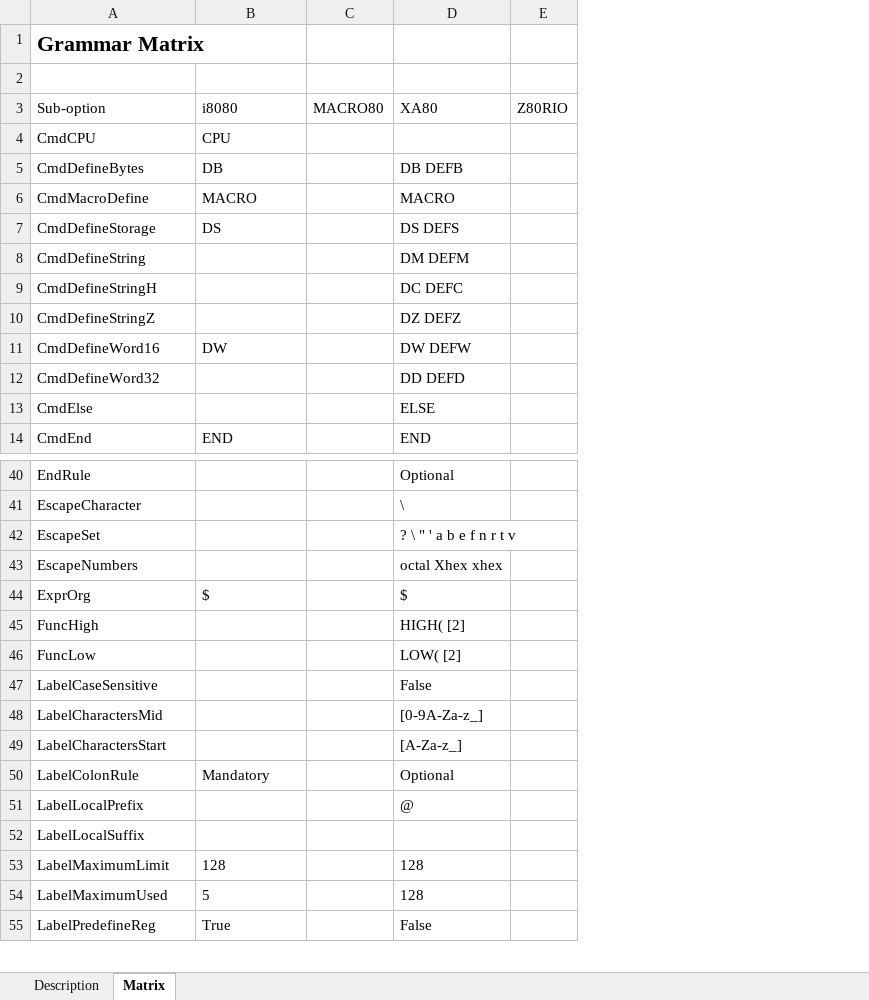
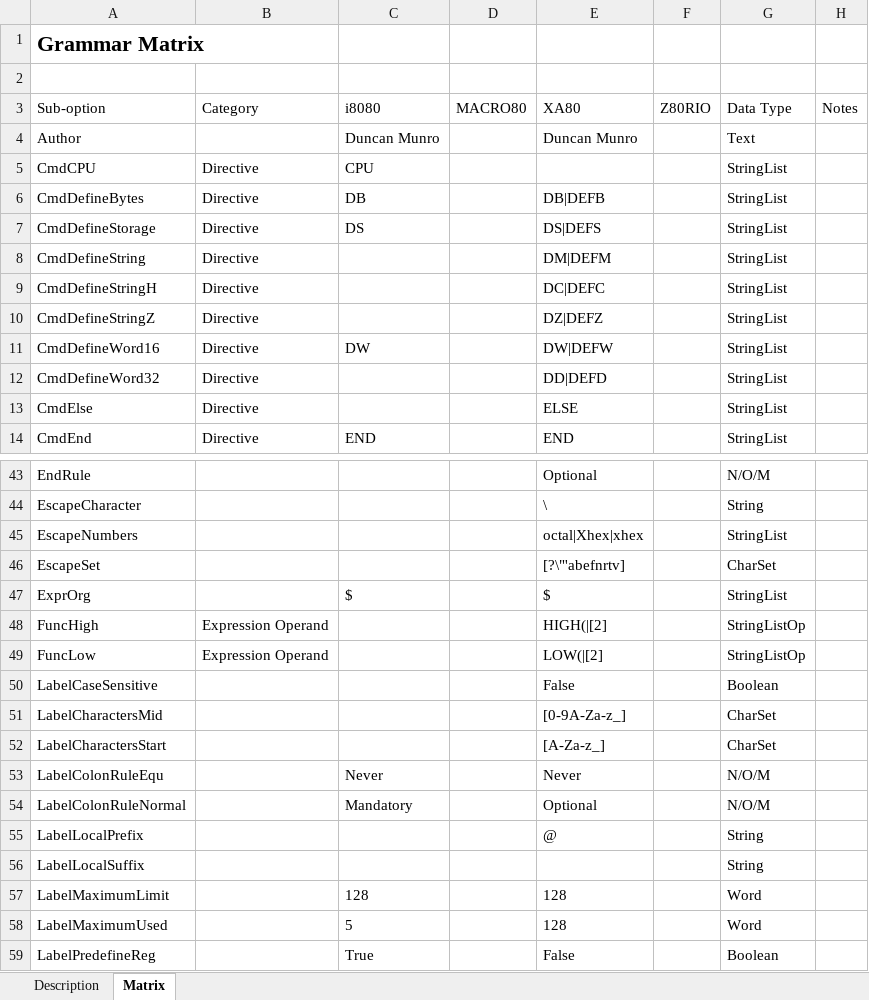
Before and after one commit to duncanamps/xa80, an Excel workbook: docs/grammar.xlsx, sheet Matrix, drawn as a sheet; only a part is shown, gaps mark what is left out; values as stored, in another font and other column widths than the file's, no borders; table styles not drawn; removed rows and columns are numbered as before the commit, all else as after; the diff covers the shown part only; the diff names each change by its address in the sheet, - before the commit and + after, or states it on an @@ line.

Commit message:
Started building out some of the NFA and DFA routines for the parser(s)
Signed-off-by: duncanamps <duncan@duncanamps.com>

```diff
--- a/docs/grammar.xlsx (sheet Matrix)
+++ b/docs/grammar.xlsx (sheet Matrix)
+column B, row 3: Category; rows 5-14: all Directive; rows 48-49: Expression Operand | Expression Operand
+column G, row 3: Data Type; rows 5-14: all StringList; rows 43-45: N/O/M | String | StringList; rows 47-52: StringList | StringListOp | StringListOp | Boolean | CharSet | CharSet; rows 54-59: N/O/M | String | String | Word | Word | Boolean
+column H, row 3: Notes
+row 4: Author |  | Duncan Munro |  | Duncan Munro |  | Text
-E6: DB DEFB
+E6: DB|DEFB
@@ row 6 moved to row 27: CmdMacroDefine @@
-E7: DS DEFS
+E7: DS|DEFS
-E8: DM DEFM
+E8: DM|DEFM
-E9: DC DEFC
+E9: DC|DEFC
-E10: DZ DEFZ
+E10: DZ|DEFZ
-E11: DW DEFW
+E11: DW|DEFW
-E12: DD DEFD
+E12: DD|DEFD
-row 42: EscapeSet |  |  | ? \ " ' a b e f n r t v
-E45: octal Xhex xhex
+E45: octal|Xhex|xhex
+row 46: EscapeSet |  |  |  | [?\"'abefnrtv] |  | CharSet
-E48: HIGH( [2]
+E48: HIGH(|[2]
-E49: LOW( [2]
+E49: LOW(|[2]
+row 53: LabelColonRuleEqu |  | Never |  | Never |  | N/O/M
-A54: LabelColonRule
+A54: LabelColonRuleNormal
```
Also changed, not shown: 7 added rows, 2 removed rows and 59 edited cells elsewhere in this sheet, docs/command_line.xlsx, 21 other files.
